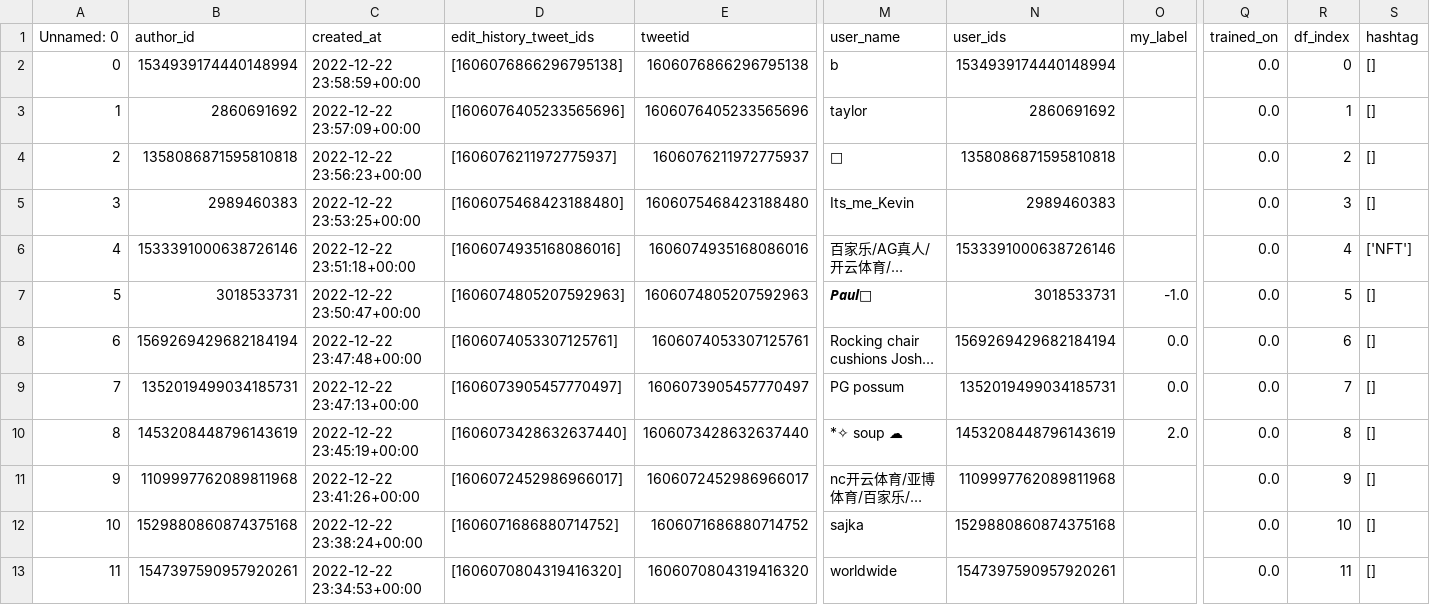
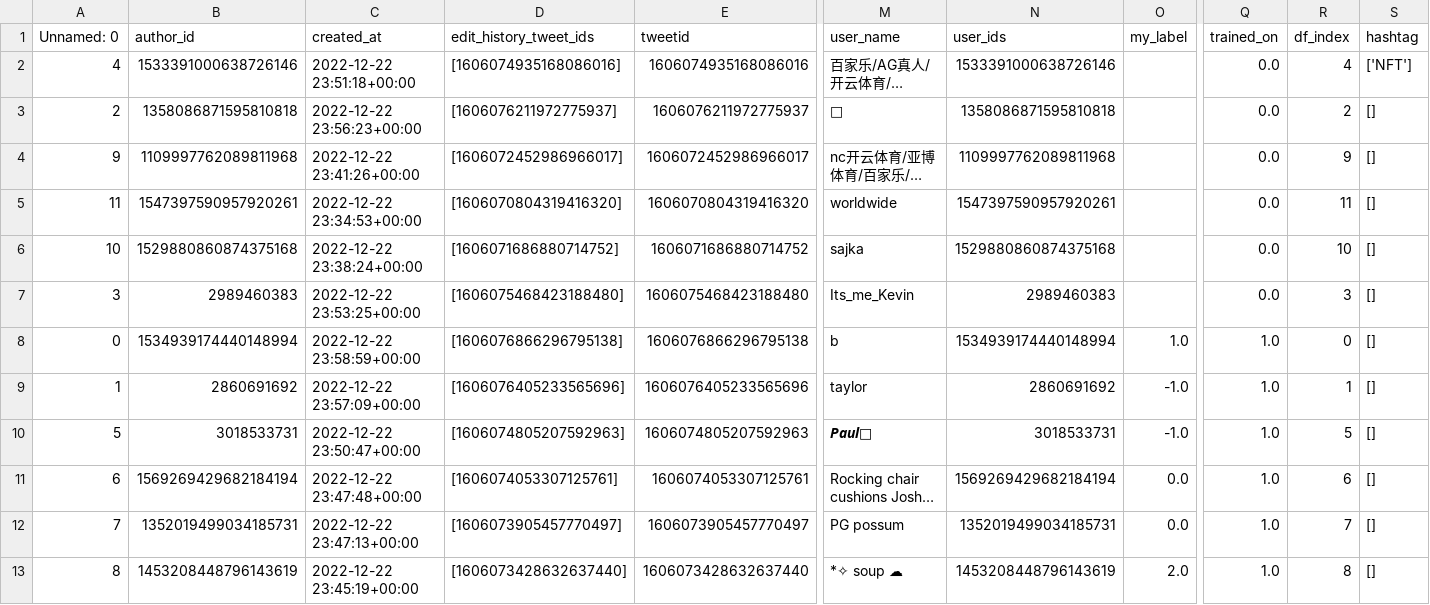
Before and after one commit to Eliasm001/twitter-active-learning-labeling-tool, a CSV file: data/hi_de_12_2022-12-23.csv, drawn as a sheet; only a part is shown, gaps mark what is left out; long unchanged cells end in …; removed rows and columns are numbered as before the commit, all else as after; rows hold the shown columns only; the diff names each change by its address in the sheet, - before the commit and + after, or states it on an @@ line.

```diff
--- a/data/hi_de_12_2022-12-23.csv
+++ b/data/hi_de_12_2022-12-23.csv
-row 2: 0 | 1534939174440148994 | 2022-12-22 23:58:59+00:00 | [1606076866296795138] | 1606076866296795138 | b | 1534939174440148994 |  | 0.0 | 0 | []
-row 3: 1 | 2860691692 | 2022-12-22 23:57:09+00:00 | [1606076405233565696] | 1606076405233565696 | taylor | 2860691692 |  | 0.0 | 1 | []
@@ row 6 moved to row 2: 4 @@
@@ row 11 moved to row 4: 9 @@
@@ row 13 moved to row 5: 11 @@
@@ row 12 moved to row 6: 10 @@
+row 8: 0 | 1534939174440148994 | 2022-12-22 23:58:59+00:00 | [1606076866296795138] | 1606076866296795138 | b | 1534939174440148994 | 1.0 | 1.0 | 0 | []
+row 9: 1 | 2860691692 | 2022-12-22 23:57:09+00:00 | [1606076405233565696] | 1606076405233565696 | taylor | 2860691692 | -1.0 | 1.0 | 1 | []
-Q10:Q13 (trained_on): 0.0
+Q10:Q13 (trained_on): 1.0
```
Also changed, not shown: data/Christmas_en_100_2022-12-23.csv, data/Magnus Carlsen_en_100_2022-12-23.csv, 9 other files.
